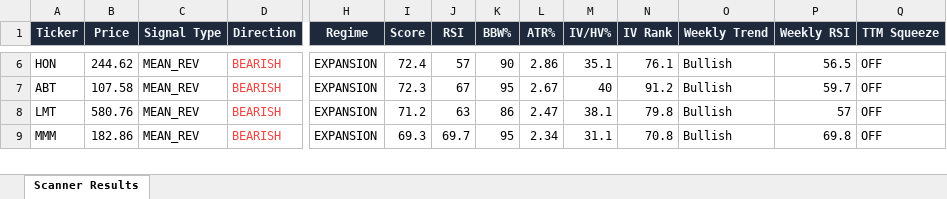
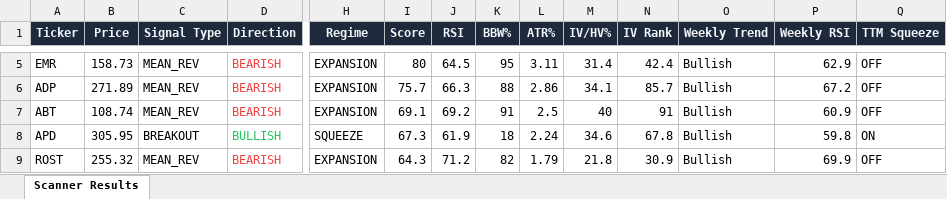
Before and after one commit to 6000rr4n/BM-screener, an Excel workbook: output/scanner_results.xlsx, sheet Scanner Results, drawn as a sheet; only a part is shown, gaps mark what is left out; values as stored, in another font and other column widths than the file's, no borders; removed rows and columns are numbered as before the commit, all else as after; rows hold the shown columns only; the diff covers the shown part only; the diff names each change by its address in the sheet, - before the commit and + after, or states it on an @@ line.

```diff
--- a/output/scanner_results.xlsx (sheet Scanner Results)
+++ b/output/scanner_results.xlsx (sheet Scanner Results)
-A5 (Ticker): HON
+A5 (Ticker): EMR
-B5 (Price): 244.62
+B5 (Price): 158.73
-I5 (Score): 72.4
+I5 (Score): 80
-J5 (RSI): 57
+J5 (RSI): 64.5
-K5 (BBW%): 90
+K5 (BBW%): 95
-L5 (ATR%): 2.86
+L5 (ATR%): 3.11
-M5 (IV/HV%): 35.1
+M5 (IV/HV%): 31.4
-N5 (IV Rank): 76.1
+N5 (IV Rank): 42.4
-P5 (Weekly RSI): 56.5
+P5 (Weekly RSI): 62.9
+row 6: ADP | 271.89 | MEAN_REV | BEARISH | EXPANSION | 75.7 | 66.3 | 88 | 2.86 | 34.1 | 85.7 | Bullish | 67.2 | OFF
-B7 (Price): 107.58
+B7 (Price): 108.74
-I7 (Score): 72.3
+I7 (Score): 69.1
-J7 (RSI): 67
+J7 (RSI): 69.2
-K7 (BBW%): 95
+K7 (BBW%): 91
-L7 (ATR%): 2.67
+L7 (ATR%): 2.5
-N7 (IV Rank): 91.2
+N7 (IV Rank): 91
-P7 (Weekly RSI): 59.7
+P7 (Weekly RSI): 60.9
+row 8: APD | 305.95 | BREAKOUT | BULLISH | SQUEEZE | 67.3 | 61.9 | 18 | 2.24 | 34.6 | 67.8 | Bullish | 59.8 | ON
-A9 (Ticker): LMT
+A9 (Ticker): ROST
-B9 (Price): 580.76
+B9 (Price): 255.32
-I9 (Score): 71.2
+I9 (Score): 64.3
-J9 (RSI): 63
+J9 (RSI): 71.2
-K9 (BBW%): 86
+K9 (BBW%): 82
-L9 (ATR%): 2.47
+L9 (ATR%): 1.79
-M9 (IV/HV%): 38.1
+M9 (IV/HV%): 21.8
-N9 (IV Rank): 79.8
+N9 (IV Rank): 30.9
-P9 (Weekly RSI): 57
+P9 (Weekly RSI): 69.9
-row 9: MMM | 182.86 | MEAN_REV | BEARISH | EXPANSION | 69.3 | 69.7 | 95 | 2.34 | 31.1 | 70.8 | Bullish | 69.8 | OFF
```
Also changed, not shown: 3 added rows, 7 removed rows and 89 edited cells elsewhere in this sheet, 1 other file.
